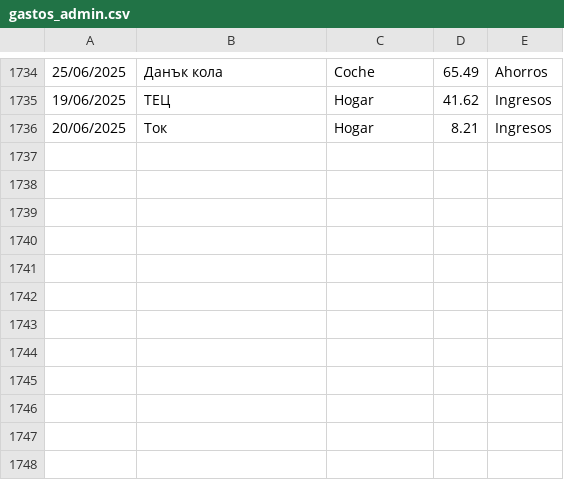
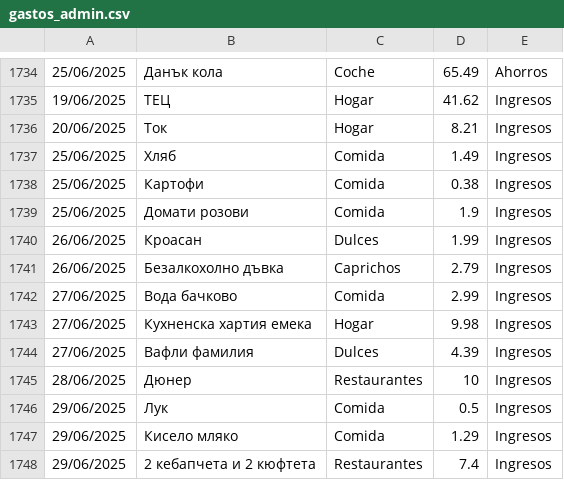
Before and after one commit to IAmTheMister/gastosKivy, a CSV file: admin/gastos_admin.csv, drawn as a sheet; only a part is shown, gaps mark what is left out; the diff names each change by its address in the sheet, - before the commit and + after, or states it on an @@ line.

Commit message:
Gastos 29/06/2025

```diff
--- a/admin/gastos_admin.csv
+++ b/admin/gastos_admin.csv
+row 1737: 25/06/2025 | Хляб | Comida | 1.49 | Ingresos
+row 1738: 25/06/2025 | Картофи | Comida | 0.38 | Ingresos
+row 1739: 25/06/2025 | Домати розови | Comida | 1.9 | Ingresos
+row 1740: 26/06/2025 | Кроасан | Dulces | 1.99 | Ingresos
+row 1741: 26/06/2025 | Безалкохолно дъвка | Caprichos | 2.79 | Ingresos
+row 1742: 27/06/2025 | Вода бачково | Comida | 2.99 | Ingresos
+row 1743: 27/06/2025 | Кухненска хартия емека | Hogar | 9.98 | Ingresos
+row 1744: 27/06/2025 | Вафли фамилия | Dulces | 4.39 | Ingresos
+row 1745: 28/06/2025 | Дюнер | Restaurantes | 10 | Ingresos
+row 1746: 29/06/2025 | Лук | Comida | 0.5 | Ingresos
+row 1747: 29/06/2025 | Кисело мляко | Comida | 1.29 | Ingresos
+row 1748: 29/06/2025 | 2 кебапчета и 2 кюфтета | Restaurantes | 7.4 | Ingresos
```
